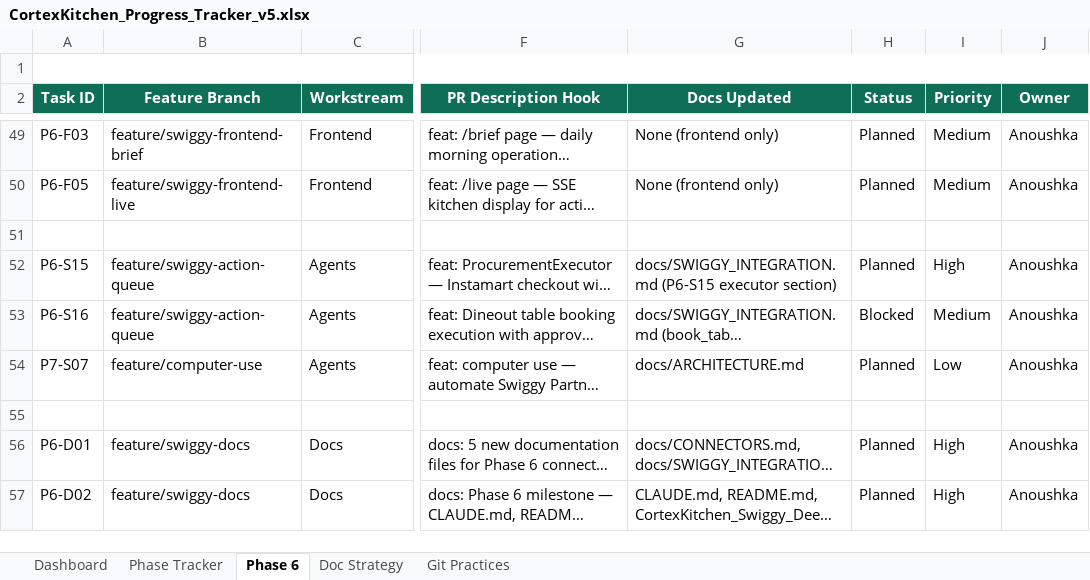
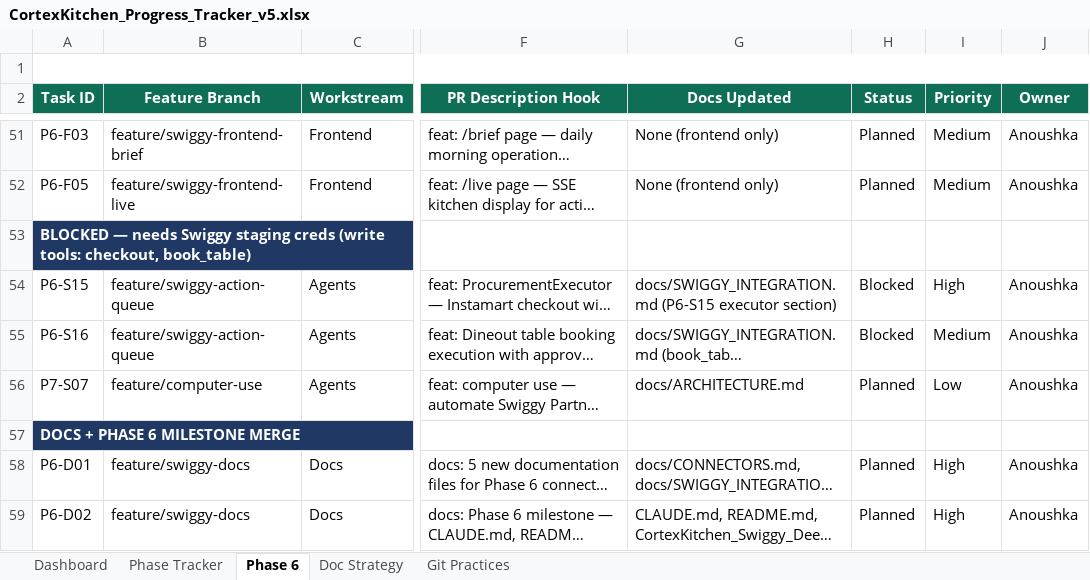
Before and after one commit to anoushka45/cortexkitchen, an Excel workbook: CortexKitchen_Progress_Tracker_v5.xlsx, sheet Phase 6, drawn as a sheet; only a part is shown, gaps mark what is left out; long unchanged cells end in …; values as stored, in another font and other column widths than the file's, no borders; addresses are those after the commit; the diff covers the shown part only; the diff names each change by its address in the sheet, - before the commit and + after, or states it on an @@ line.

Commit message:
tracker: restore section labels, mark P6-S15/S16 Blocked

```diff
--- a/CortexKitchen_Progress_Tracker_v5.xlsx (sheet Phase 6)
+++ b/CortexKitchen_Progress_Tracker_v5.xlsx (sheet Phase 6)
-A53 (Task ID): (empty)
+A53 (Task ID): BLOCKED — needs Swiggy staging creds (write tools: checkout, book_table)
-A53 fill: none
+A53 fill: #1F3864
-H54 (Status): Planned
+H54 (Status): Blocked
-A57 (Task ID): (empty)
+A57 (Task ID): DOCS + PHASE 6 MILESTONE MERGE
-A57 fill: none
+A57 fill: #1F3864
```
Also changed, not shown: 2 added rows, 16 edited cells, cell formats and merged cells elsewhere in this sheet.
